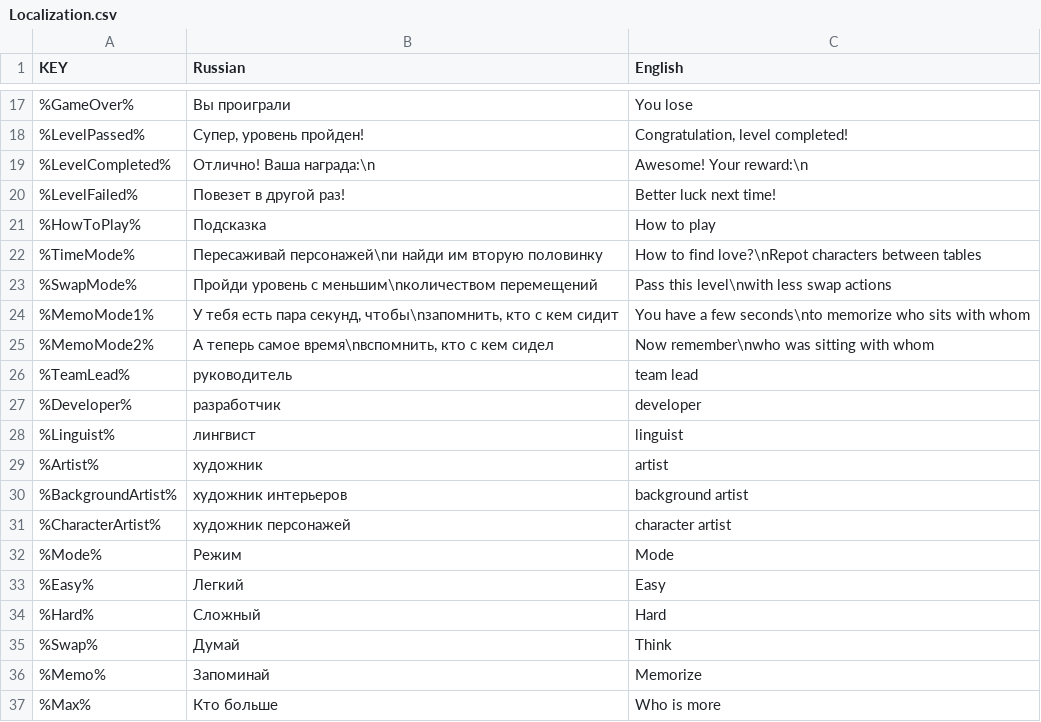
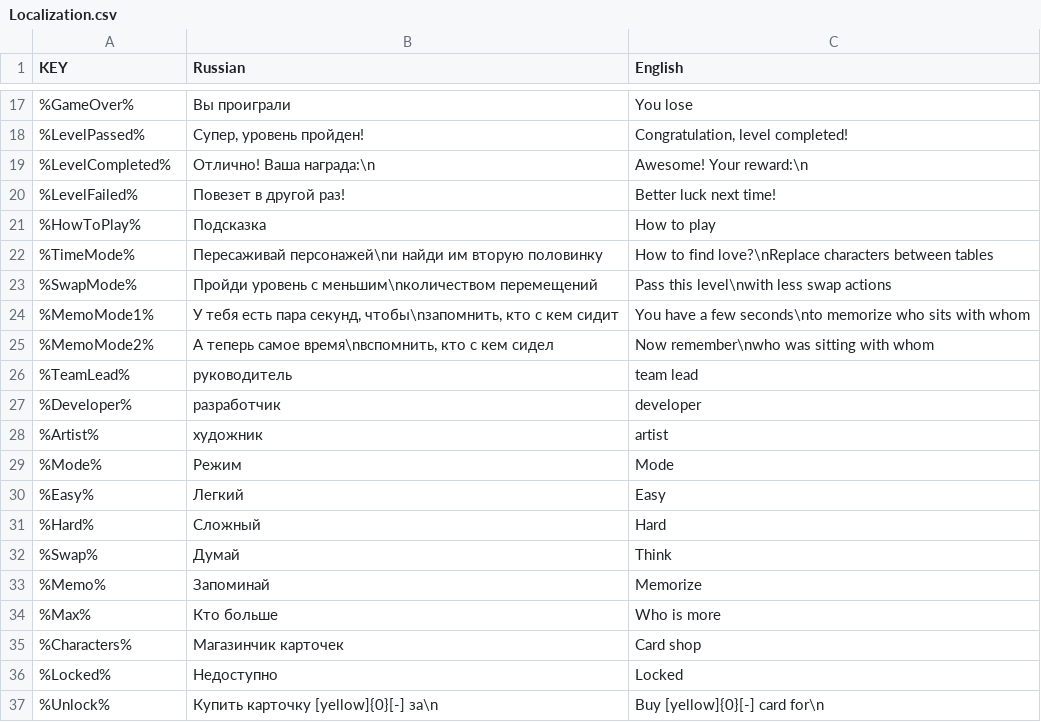
Before and after one commit to hippogamesunity/SpeedDating, a CSV file: Assets/Resources/Localization.csv, drawn as a sheet; only a part is shown, gaps mark what is left out; the shorter side is filled out with more unchanged rows; the diff covers the shown part only.

```diff
--- a/Assets/Resources/Localization.csv
+++ b/Assets/Resources/Localization.csv
@@ -21,3 +21,3 @@
 %HowToPlay%;Подсказка;How to play
-%TimeMode%;Пересаживай персонажей\nи найди им вторую половинку;How to find love?\nRepot characters between tables
+%TimeMode%;Пересаживай персонажей\nи найди им вторую половинку;How to find love?\nReplace characters between tables
 %SwapMode%;Пройди уровень с меньшим\nколичеством перемещений;Pass this level\nwith less swap actions
@@ -27,6 +27,3 @@
 %Developer%;разработчик;developer
-%Linguist%;лингвист;linguist
 %Artist%;художник;artist
-%BackgroundArtist%;художник интерьеров;background artist
-%CharacterArtist%;художник персонажей;character artist
 %Mode%;Режим;Mode
```
Also changed, not shown: 3 removed rows and 21 edited cells elsewhere in this file.
